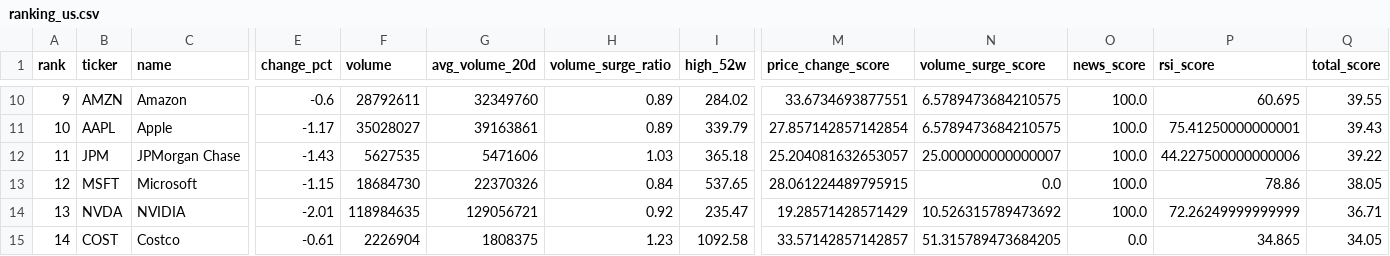
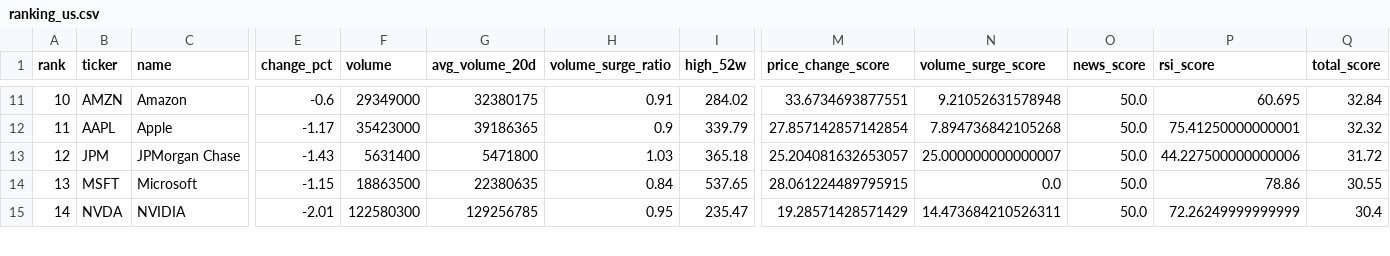
Before and after one commit to ynokinawa19-lgtm/stock-ranking-app, a CSV file: data/ranking_us.csv, drawn as a sheet; only a part is shown, gaps mark what is left out; removed rows and columns are numbered as before the commit, all else as after; rows hold the shown columns only; the diff covers the shown part only; the diff names each change by its address in the sheet, - before the commit and + after, or states it on an @@ line.

```diff
--- a/data/ranking_us.csv
+++ b/data/ranking_us.csv
-A11 (rank): 9
+A11 (rank): 10
-F11 (volume): 28792611
+F11 (volume): 29349000
-G11 (avg_volume_20d): 32349760
+G11 (avg_volume_20d): 32380175
-H11 (volume_surge_ratio): 0.89
+H11 (volume_surge_ratio): 0.91
-N11 (volume_surge_score): 6.5789473684210575
+N11 (volume_surge_score): 9.21052631578948
-O11:O15 (news_score): 100.0
+O11:O15 (news_score): 50.0
-Q11 (total_score): 39.55
+Q11 (total_score): 32.84
-A12 (rank): 10
+A12 (rank): 11
-F12 (volume): 35028027
+F12 (volume): 35423000
-G12 (avg_volume_20d): 39163861
+G12 (avg_volume_20d): 39186365
-H12 (volume_surge_ratio): 0.89
+H12 (volume_surge_ratio): 0.9
-N12 (volume_surge_score): 6.5789473684210575
+N12 (volume_surge_score): 7.894736842105268
-Q12 (total_score): 39.43
+Q12 (total_score): 32.32
-A13 (rank): 11
+A13 (rank): 12
-F13 (volume): 5627535
+F13 (volume): 5631400
-G13 (avg_volume_20d): 5471606
+G13 (avg_volume_20d): 5471800
-Q13 (total_score): 39.22
+Q13 (total_score): 31.72
-A14 (rank): 12
+A14 (rank): 13
-F14 (volume): 18684730
+F14 (volume): 18863500
-G14 (avg_volume_20d): 22370326
+G14 (avg_volume_20d): 22380635
-Q14 (total_score): 38.05
+Q14 (total_score): 30.55
-A15 (rank): 13
+A15 (rank): 14
-F15 (volume): 118984635
+F15 (volume): 122580300
-G15 (avg_volume_20d): 129056721
+G15 (avg_volume_20d): 129256785
-H15 (volume_surge_ratio): 0.92
+H15 (volume_surge_ratio): 0.95
-N15 (volume_surge_score): 10.526315789473692
+N15 (volume_surge_score): 14.473684210526311
-Q15 (total_score): 36.71
+Q15 (total_score): 30.4
-row 15: 14 | COST | Costco | -0.61 | 2226904 | 1808375 | 1.23 | 1092.58 | 33.57142857142857 | 51.315789473684205 | 0.0 | 34.865 | 34.05
```
Also changed, not shown: 1 added row and 69 edited cells elsewhere in this file, data/ranking_jp.csv, 3 other files.
